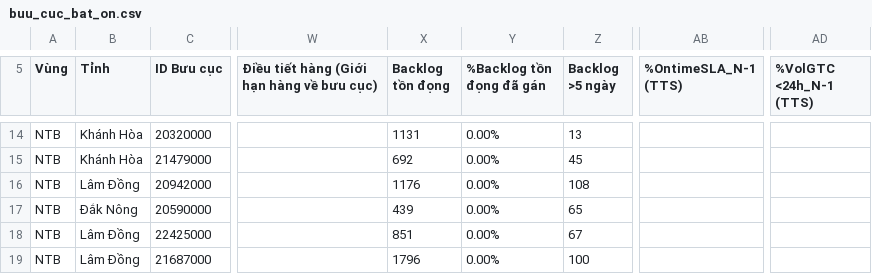
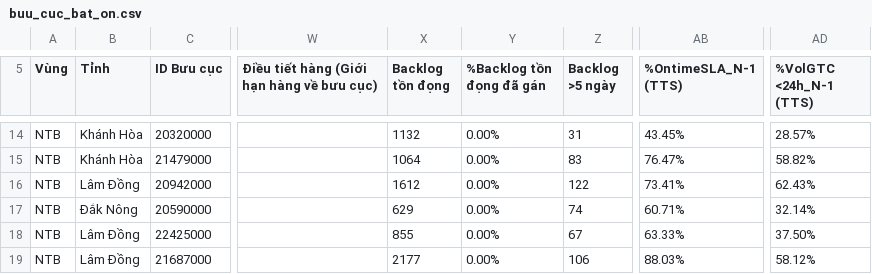
Before and after one commit to thuyntt2-creator/Dashboard_NTB_2026, a CSV file: buu_cuc_bat_on.csv, drawn as a sheet; only a part is shown, gaps mark what is left out; the diff covers the shown part only; the diff names each change by its address in the sheet, - before the commit and + after, or states it on an @@ line.

```diff
--- a/buu_cuc_bat_on.csv
+++ b/buu_cuc_bat_on.csv
-X14 (Backlog tồn đọng): 1131
+X14 (Backlog tồn đọng): 1132
-Z14 (Backlog >5 ngày): 13
+Z14 (Backlog >5 ngày): 31
-AB14 (%OntimeSLA_N-1 (TTS)): (empty)
+AB14 (%OntimeSLA_N-1 (TTS)): 43.45%
-AD14 (%VolGTC <24h_N-1 (TTS)): (empty)
+AD14 (%VolGTC <24h_N-1 (TTS)): 28.57%
-X15 (Backlog tồn đọng): 692
+X15 (Backlog tồn đọng): 1064
-Z15 (Backlog >5 ngày): 45
+Z15 (Backlog >5 ngày): 83
-AB15 (%OntimeSLA_N-1 (TTS)): (empty)
+AB15 (%OntimeSLA_N-1 (TTS)): 76.47%
-AD15 (%VolGTC <24h_N-1 (TTS)): (empty)
+AD15 (%VolGTC <24h_N-1 (TTS)): 58.82%
-X16 (Backlog tồn đọng): 1176
+X16 (Backlog tồn đọng): 1612
-Z16 (Backlog >5 ngày): 108
+Z16 (Backlog >5 ngày): 122
-AB16 (%OntimeSLA_N-1 (TTS)): (empty)
+AB16 (%OntimeSLA_N-1 (TTS)): 73.41%
-AD16 (%VolGTC <24h_N-1 (TTS)): (empty)
+AD16 (%VolGTC <24h_N-1 (TTS)): 62.43%
-X17 (Backlog tồn đọng): 439
+X17 (Backlog tồn đọng): 629
-Z17 (Backlog >5 ngày): 65
+Z17 (Backlog >5 ngày): 74
-AB17 (%OntimeSLA_N-1 (TTS)): (empty)
+AB17 (%OntimeSLA_N-1 (TTS)): 60.71%
-AD17 (%VolGTC <24h_N-1 (TTS)): (empty)
+AD17 (%VolGTC <24h_N-1 (TTS)): 32.14%
-X18 (Backlog tồn đọng): 851
+X18 (Backlog tồn đọng): 855
-AB18 (%OntimeSLA_N-1 (TTS)): (empty)
+AB18 (%OntimeSLA_N-1 (TTS)): 63.33%
-AD18 (%VolGTC <24h_N-1 (TTS)): (empty)
+AD18 (%VolGTC <24h_N-1 (TTS)): 37.50%
-X19 (Backlog tồn đọng): 1796
+X19 (Backlog tồn đọng): 2177
-Z19 (Backlog >5 ngày): 100
+Z19 (Backlog >5 ngày): 106
-AB19 (%OntimeSLA_N-1 (TTS)): (empty)
+AB19 (%OntimeSLA_N-1 (TTS)): 88.03%
-AD19 (%VolGTC <24h_N-1 (TTS)): (empty)
+AD19 (%VolGTC <24h_N-1 (TTS)): 58.12%
```
Also changed, not shown: 31 edited cells elsewhere in this file, 4 other files.
